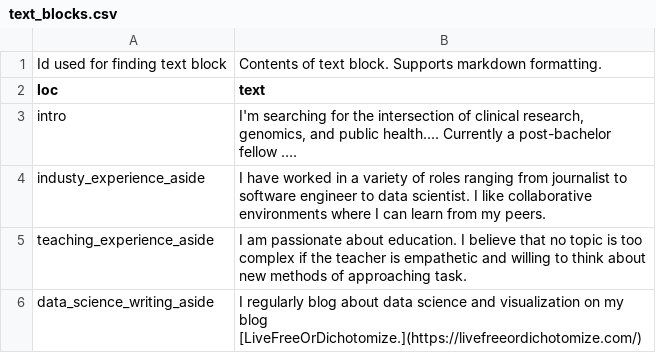
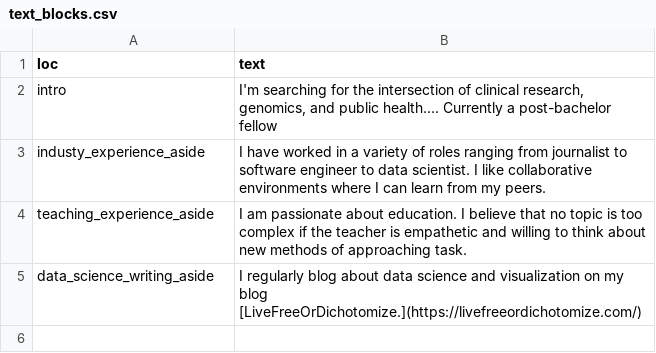
Before and after one commit to RyanVidegar-Laird/CV, a CSV file: data/text_blocks.csv, drawn as a sheet; removed rows and columns are numbered as before the commit, all else as after; the diff names each change by its address in the sheet, - before the commit and + after, or states it on an @@ line.

```diff
--- a/data/text_blocks.csv
+++ b/data/text_blocks.csv
-row 1: Id used for finding text block | Contents of text block. Supports markdown formatting.
-B2 (text): …post-bachelor fellow ….
+B2 (text): …post-bachelor fellow
```
Also changed, not shown: 11 other files.
